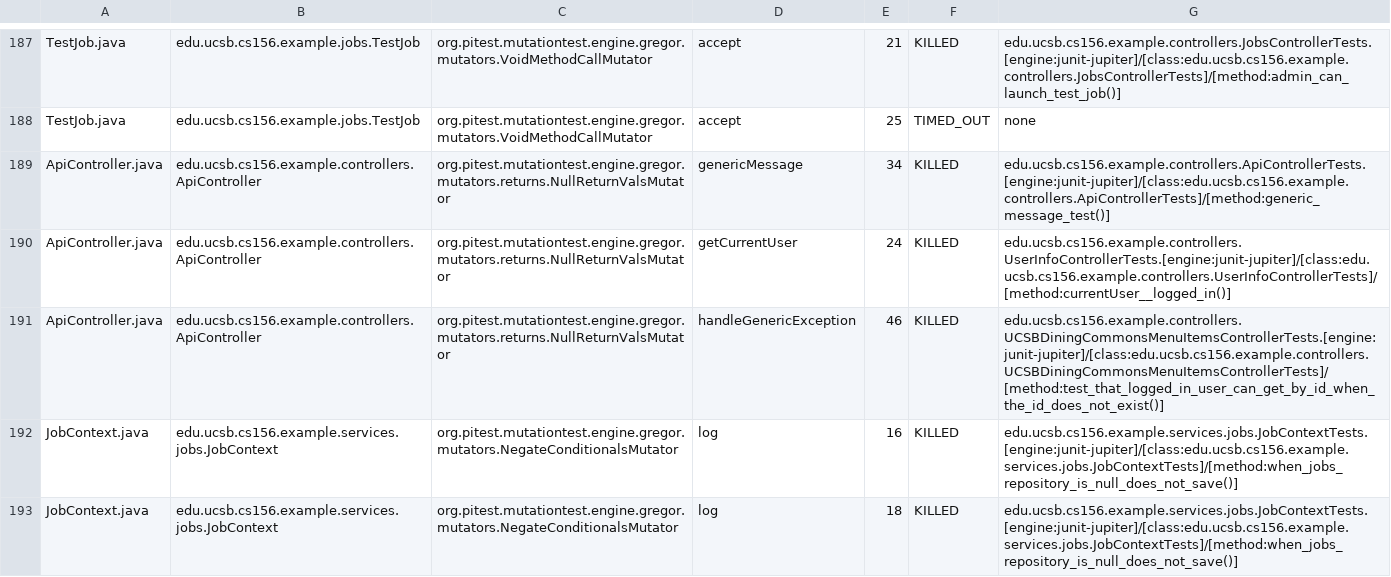
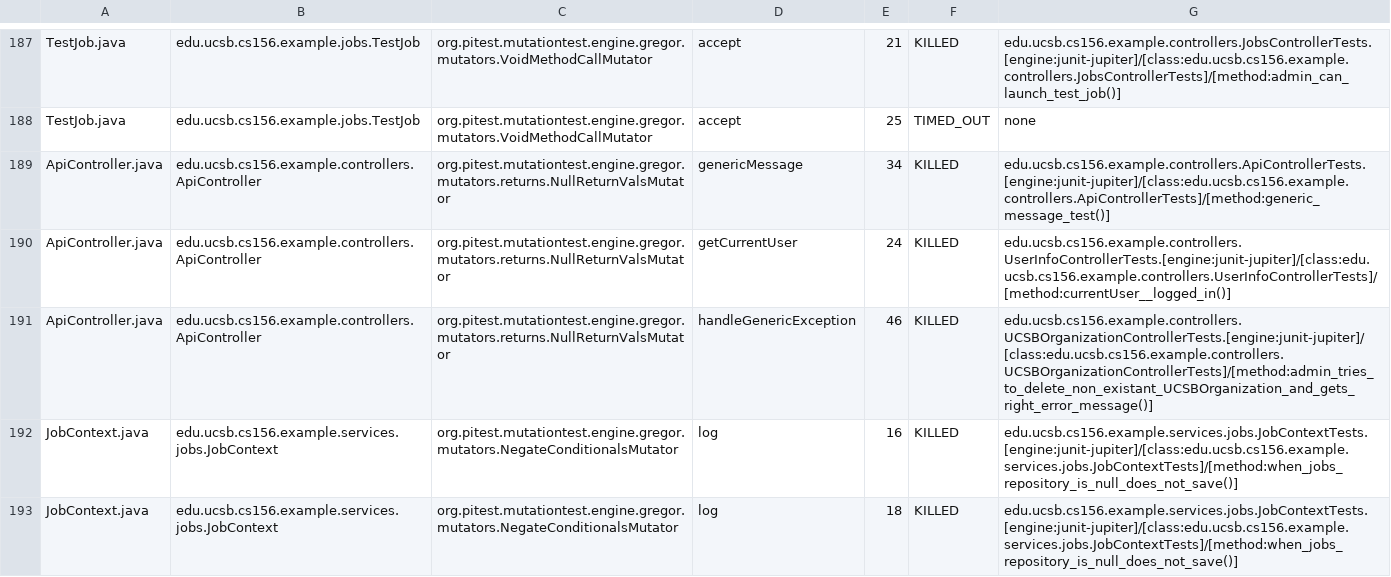
Before and after one commit to ucsb-cs156-f25/team02-f25-08, a CSV file: prs/130/pitest/mutations.csv, drawn as a sheet; only a part is shown, gaps mark what is left out.

Commit message:
Deploying to gh-pages from @ ucsb-cs156-f25/team02-f25-08@6024ae084b5a890241aebde78735518f0800aa59 🚀

```diff
--- a/prs/130/pitest/mutations.csv
+++ b/prs/130/pitest/mutations.csv
@@ -190,3 +190,3 @@ ApiController.java,edu.ucsb.cs156.example.controllers.ApiController,org.pitest.m
 ApiController.java,edu.ucsb.cs156.example.controllers.ApiController,org.pitest.mutationtest.engine.gregor.mutators.returns.NullReturnValsMutator,getCurrentUser,24,KILLED,edu.ucsb.cs156.example.controllers.UserInfoControllerTests.[engine:junit-jupiter]/[class:edu.ucsb.cs156.example.controllers.UserInfoControllerTests]/[method:currentUser__logged_in()]
-ApiController.java,edu.ucsb.cs156.example.controllers.ApiController,org.pitest.mutationtest.engine.gregor.mutators.returns.NullReturnValsMutator,handleGenericException,46,KILLED,edu.ucsb.cs156.example.controllers.UCSBDiningCommonsMenuItemsControllerTests.[engine:junit-jupiter]/[class:edu.ucsb.cs156.example.controllers.UCSBDiningCommonsMenuItemsControllerTests]/[method:test_that_logged_in_user_can_get_by_id_when_the_id_does_not_exist()]
+ApiController.java,edu.ucsb.cs156.example.controllers.ApiController,org.pitest.mutationtest.engine.gregor.mutators.returns.NullReturnValsMutator,handleGenericException,46,KILLED,edu.ucsb.cs156.example.controllers.UCSBOrganizationControllerTests.[engine:junit-jupiter]/[class:edu.ucsb.cs156.example.controllers.UCSBOrganizationControllerTests]/[method:admin_tries_to_delete_non_existant_UCSBOrganization_and_gets_right_error_message()]
 JobContext.java,edu.ucsb.cs156.example.services.jobs.JobContext,org.pitest.mutationtest.engine.gregor.mutators.NegateConditionalsMutator,log,16,KILLED,edu.ucsb.cs156.example.services.jobs.JobContextTests.[engine:junit-jupiter]/[class:edu.ucsb.cs156.example.services.jobs.JobContextTests]/[method:when_jobs_repository_is_null_does_not_save()]
```
Also changed, not shown: 21 other files.
